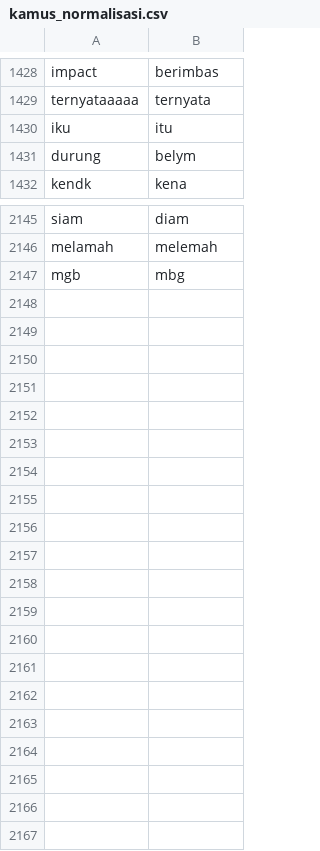
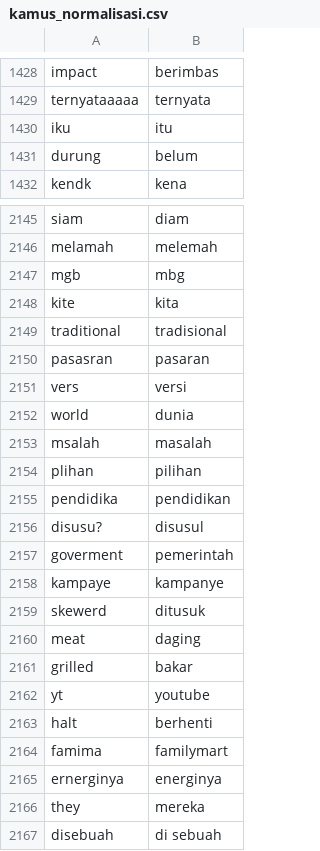
Before and after one commit to alishzaputri/skripsi, a CSV file: data/kamus_normalisasi.csv, drawn as a sheet; only a part is shown, gaps mark what is left out.

```diff
--- a/data/kamus_normalisasi.csv
+++ b/data/kamus_normalisasi.csv
@@ -1430,3 +1430,3 @@ ternyataaaaa ;ternyata
 iku;itu
-durung;belym
+durung;belum
 kendk;kena
@@ -2147 +2147,21 @@ melamah;melemah
 mgb;mbg
+kite;kita
+traditional;tradisional
+pasasran;pasaran
+vers;versi
+world;dunia
+msalah;masalah
+plihan;pilihan
+pendidika;pendidikan
+disusu?;disusul
+goverment;pemerintah
+kampaye;kampanye
+skewerd;ditusuk
+meat;daging
+grilled;bakar
+yt;youtube
+halt;berhenti
+famima;familymart
+ernerginya;energinya
+they;mereka
+disebuah;di sebuah
```
Also changed, not shown: data/custom_stopwords.csv.
